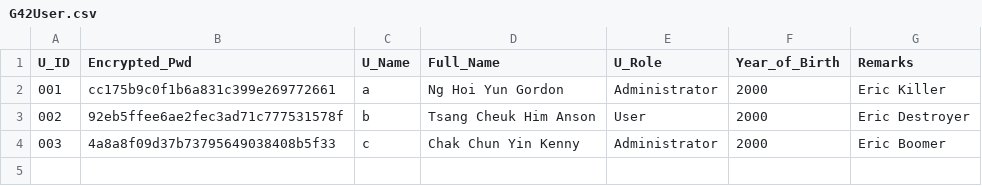
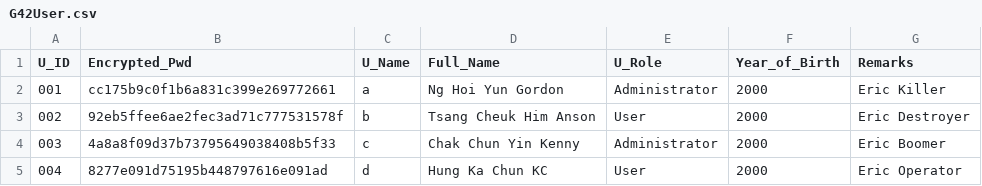
Before and after one commit to ansontsang1112/OOP_Project_2019, a CSV file: G42User.csv, drawn as a sheet.

```diff
--- a/G42User.csv
+++ b/G42User.csv
@@ -4 +4,2 @@ U_ID,Encrypted_Pwd,U_Name,Full_Name,U_Role,Year_of_Birth,Remarks
 003,4a8a8f09d37b73795649038408b5f33,c,Chak Chun Yin Kenny,Administrator,2000,Eric Boomer
+004,8277e091d75195b448797616e091ad,d,Hung Ka Chun KC,User,2000,Eric Operator
```
Also changed, not shown: 16 other files.
